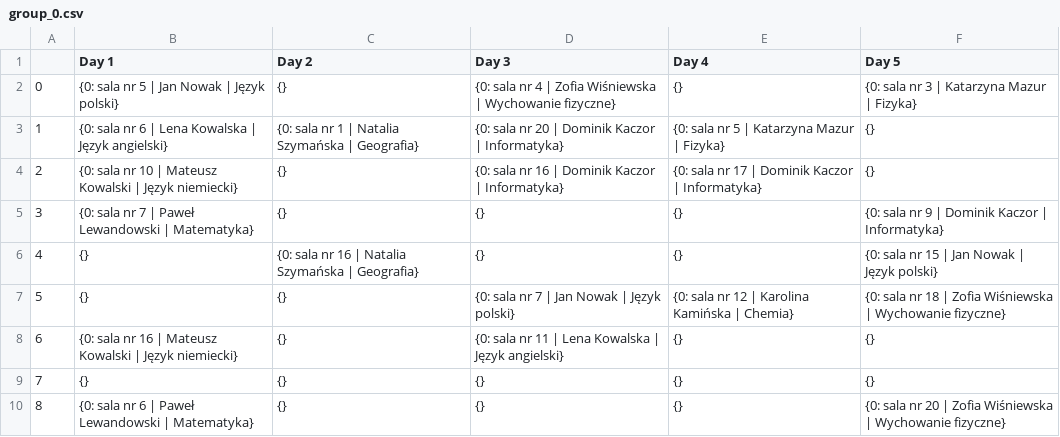
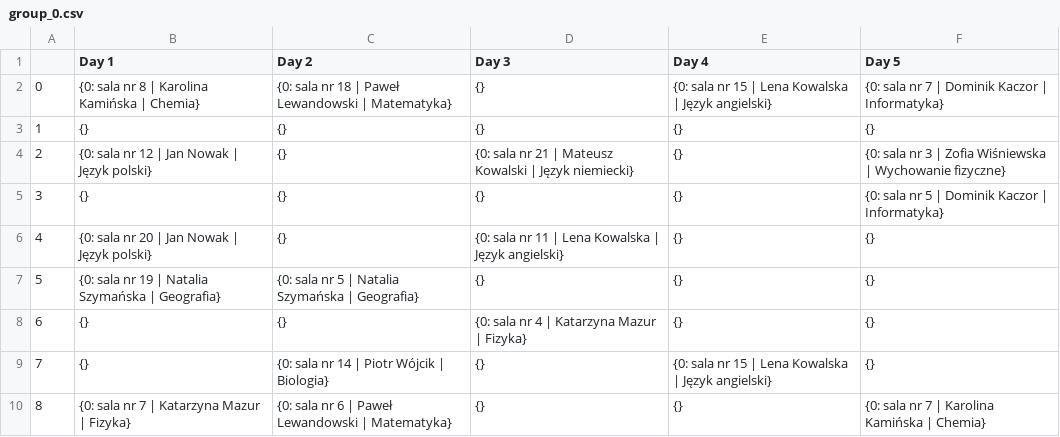
Before and after one commit to DanielJurkowski/TimetablingProblem, a CSV file: src/data/generated/group_0.csv, drawn as a sheet; only a part is shown; the diff covers the shown part only.

```diff
--- a/src/data/generated/group_0.csv
+++ b/src/data/generated/group_0.csv
@@ -1,10 +1,10 @@
 ,Day 1,Day 2,Day 3,Day 4,Day 5
-0,{0: sala nr 5 | Jan Nowak | Język polski},{},{0: sala nr 4 | Zofia Wiśniewska | Wychowanie fizyczne},{},{0: sala nr 3 | Katarzyna Mazur | Fizyka}
-1,{0: sala nr 6 | Lena Kowalska | Język angielski},{0: sala nr 1 | Natalia Szymańska | Geografia},{0: sala nr 20 | Dominik Kaczor | Informatyka},{0: sala nr 5 | Katarzyna Mazur | Fizyka},{}
-2,{0: sala nr 10 | Mateusz Kowalski | Język niemiecki},{},{0: sala nr 16 | Dominik Kaczor | Informatyka},{0: sala nr 17 | Dominik Kaczor | Informatyka},{}
-3,{0: sala nr 7 | Paweł Lewandowski | Matematyka},{},{},{},{0: sala nr 9 | Dominik Kaczor | Informatyka}
-4,{},{0: sala nr 16 | Natalia Szymańska | Geografia},{},{},{0: sala nr 15 | Jan Nowak | Język polski}
-5,{},{},{0: sala nr 7 | Jan Nowak | Język polski},{0: sala nr 12 | Karolina Kamińska | Chemia},{0: sala nr 18 | Zofia Wiśniewska | Wychowanie fizyczne}
-6,{0: sala nr 16 | Mateusz Kowalski | Język niemiecki},{},{0: sala nr 11 | Lena Kowalska | Język angielski},{},{}
-7,{},{},{},{},{}
-8,{0: sala nr 6 | Paweł Lewandowski | Matematyka},{},{},{},{0: sala nr 20 | Zofia Wiśniewska | Wychowanie fizyczne}
+0,{0: sala nr 8 | Karolina Kamińska | Chemia},{0: sala nr 18 | Paweł Lewandowski | Matematyka},{},{0: sala nr 15 | Lena Kowalska | Język angielski},{0: sala nr 7 | Dominik Kaczor | Informatyka}
+1,{},{},{},{},{}
+2,{0: sala nr 12 | Jan Nowak | Język polski},{},{0: sala nr 21 | Mateusz Kowalski | Język niemiecki},{},{0: sala nr 3 | Zofia Wiśniewska | Wychowanie fizyczne}
+3,{},{},{},{},{0: sala nr 5 | Dominik Kaczor | Informatyka}
+4,{0: sala nr 20 | Jan Nowak | Język polski},{},{0: sala nr 11 | Lena Kowalska | Język angielski},{},{}
+5,{0: sala nr 19 | Natalia Szymańska | Geografia},{0: sala nr 5 | Natalia Szymańska | Geografia},{},{},{}
+6,{},{},{0: sala nr 4 | Katarzyna Mazur | Fizyka},{},{}
+7,{},{0: sala nr 14 | Piotr Wójcik | Biologia},{},{0: sala nr 15 | Lena Kowalska | Język angielski},{}
+8,{0: sala nr 7 | Katarzyna Mazur | Fizyka},{0: sala nr 6 | Paweł Lewandowski | Matematyka},{},{},{0: sala nr 7 | Karolina Kamińska | Chemia}
```
Also changed, not shown: 20 edited cells elsewhere in this file, src/data/generated/group_1.csv, src/data/generated/group_2.csv, 13 other files.
